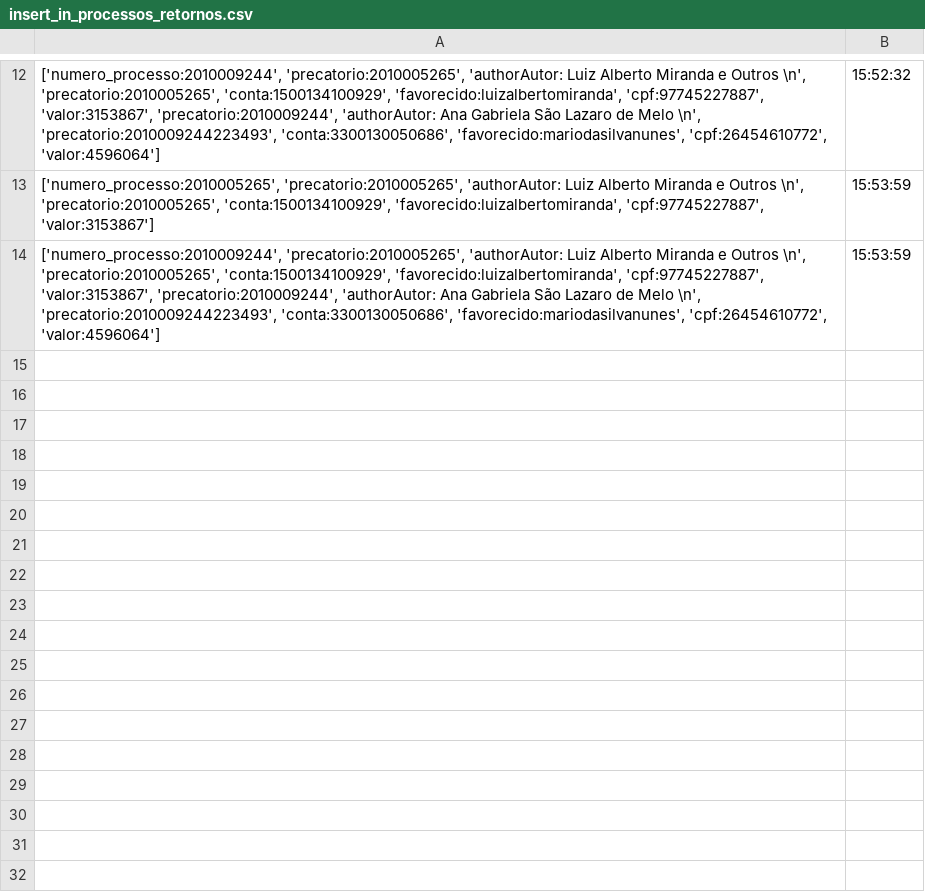
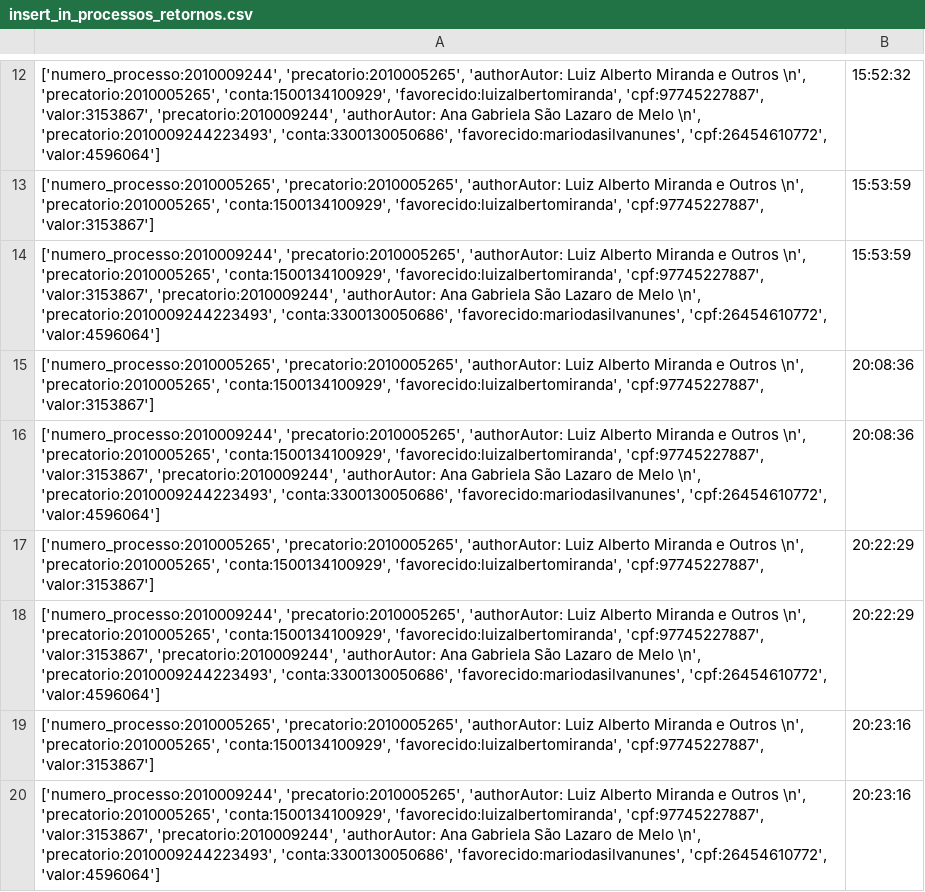
Before and after one commit to devdavidlima/jusbot, a CSV file: extrator/logs/insert_in_processos_retornos.csv, drawn as a sheet; only a part is shown, gaps mark what is left out.

Commit message:
extrator_final

```diff
--- a/extrator/logs/insert_in_processos_retornos.csv
+++ b/extrator/logs/insert_in_processos_retornos.csv
@@ -14 +14,7 @@
 "['numero_processo:2010009244', 'precatorio:2010005265', 'authorAutor: Luiz Alberto Miranda e Outros \n', 'precatorio:2010005265', 'conta:1500134100929', 'favorecido:luizalbertomiranda', 'cpf:97745227887', 'valor:3153867', 'precatorio:2010009244', 'authorAutor: Ana Gabriela São Lazaro de Melo \n', 'precatorio:2010009244223493', 'conta:3300130050686', 'favorecido:mariodasilvanunes', 'cpf:26454610772', 'valor:4596064']",15:53:59
+"['numero_processo:2010005265', 'precatorio:2010005265', 'authorAutor: Luiz Alberto Miranda e Outros \n', 'precatorio:2010005265', 'conta:1500134100929', 'favorecido:luizalbertomiranda', 'cpf:97745227887', 'valor:3153867']",20:08:36
+"['numero_processo:2010009244', 'precatorio:2010005265', 'authorAutor: Luiz Alberto Miranda e Outros \n', 'precatorio:2010005265', 'conta:1500134100929', 'favorecido:luizalbertomiranda', 'cpf:97745227887', 'valor:3153867', 'precatorio:2010009244', 'authorAutor: Ana Gabriela São Lazaro de Melo \n', 'precatorio:2010009244223493', 'conta:3300130050686', 'favorecido:mariodasilvanunes', 'cpf:26454610772', 'valor:4596064']",20:08:36
+"['numero_processo:2010005265', 'precatorio:2010005265', 'authorAutor: Luiz Alberto Miranda e Outros \n', 'precatorio:2010005265', 'conta:1500134100929', 'favorecido:luizalbertomiranda', 'cpf:97745227887', 'valor:3153867']",20:22:29
+"['numero_processo:2010009244', 'precatorio:2010005265', 'authorAutor: Luiz Alberto Miranda e Outros \n', 'precatorio:2010005265', 'conta:1500134100929', 'favorecido:luizalbertomiranda', 'cpf:97745227887', 'valor:3153867', 'precatorio:2010009244', 'authorAutor: Ana Gabriela São Lazaro de Melo \n', 'precatorio:2010009244223493', 'conta:3300130050686', 'favorecido:mariodasilvanunes', 'cpf:26454610772', 'valor:4596064']",20:22:29
+"['numero_processo:2010005265', 'precatorio:2010005265', 'authorAutor: Luiz Alberto Miranda e Outros \n', 'precatorio:2010005265', 'conta:1500134100929', 'favorecido:luizalbertomiranda', 'cpf:97745227887', 'valor:3153867']",20:23:16
+"['numero_processo:2010009244', 'precatorio:2010005265', 'authorAutor: Luiz Alberto Miranda e Outros \n', 'precatorio:2010005265', 'conta:1500134100929', 'favorecido:luizalbertomiranda', 'cpf:97745227887', 'valor:3153867', 'precatorio:2010009244', 'authorAutor: Ana Gabriela São Lazaro de Melo \n', 'precatorio:2010009244223493', 'conta:3300130050686', 'favorecido:mariodasilvanunes', 'cpf:26454610772', 'valor:4596064']",20:23:16
```
Also changed, not shown: extrator/logs/log.csv, 2 other files.
